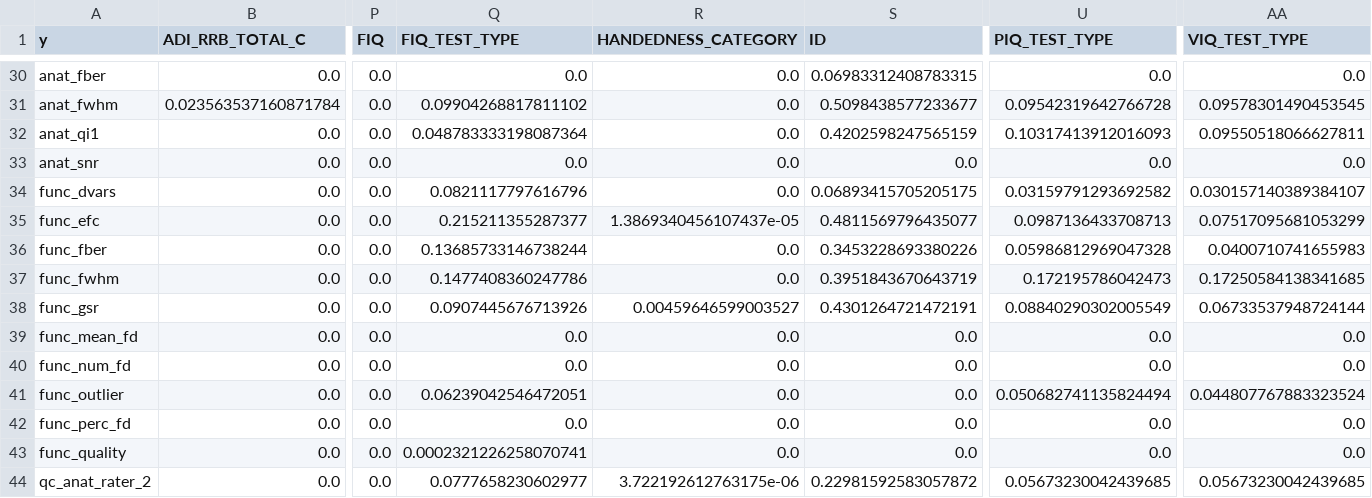
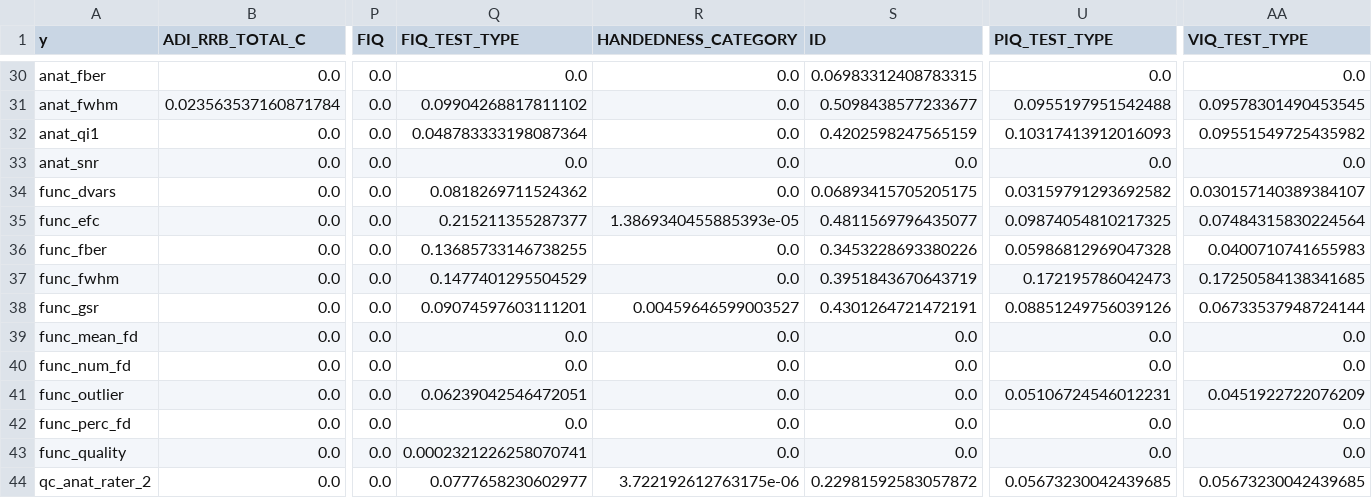
Before and after one commit to MateusFerroAntunesdeOliveira/quantum-machine-learning, a CSV file: data/output/02_pps_matrix_target_only.csv, drawn as a sheet; only a part is shown, gaps mark what is left out; the diff covers the shown part only; the diff names each change by its address in the sheet, - before the commit and + after, or states it on an @@ line.

```diff
--- a/data/output/02_pps_matrix_target_only.csv
+++ b/data/output/02_pps_matrix_target_only.csv
-U31 (PIQ_TEST_TYPE): 0.09542319642766728
+U31 (PIQ_TEST_TYPE): 0.0955197951542488
-AA32 (VIQ_TEST_TYPE): 0.09550518066627811
+AA32 (VIQ_TEST_TYPE): 0.09551549725435982
-Q34 (FIQ_TEST_TYPE): 0.0821117797616796
+Q34 (FIQ_TEST_TYPE): 0.0818269711524362
-R35 (HANDEDNESS_CATEGORY): 1.3869340456107437e-05
+R35 (HANDEDNESS_CATEGORY): 1.3869340455885393e-05
-U35 (PIQ_TEST_TYPE): 0.0987136433708713
+U35 (PIQ_TEST_TYPE): 0.09874054810217325
-AA35 (VIQ_TEST_TYPE): 0.07517095681053299
+AA35 (VIQ_TEST_TYPE): 0.07484315830224564
-Q36 (FIQ_TEST_TYPE): 0.13685733146738244
+Q36 (FIQ_TEST_TYPE): 0.13685733146738255
-Q37 (FIQ_TEST_TYPE): 0.1477408360247786
+Q37 (FIQ_TEST_TYPE): 0.1477401295504529
-Q38 (FIQ_TEST_TYPE): 0.0907445676713926
+Q38 (FIQ_TEST_TYPE): 0.09074597603111201
-U38 (PIQ_TEST_TYPE): 0.08840290302005549
+U38 (PIQ_TEST_TYPE): 0.08851249756039126
-U41 (PIQ_TEST_TYPE): 0.050682741135824494
+U41 (PIQ_TEST_TYPE): 0.05106724546012231
-AA41 (VIQ_TEST_TYPE): 0.044807767883323524
+AA41 (VIQ_TEST_TYPE): 0.0451922722076209
```
Also changed, not shown: 26 edited cells elsewhere in this file, data/output/02_pps_matrix.csv, 7 other files.
